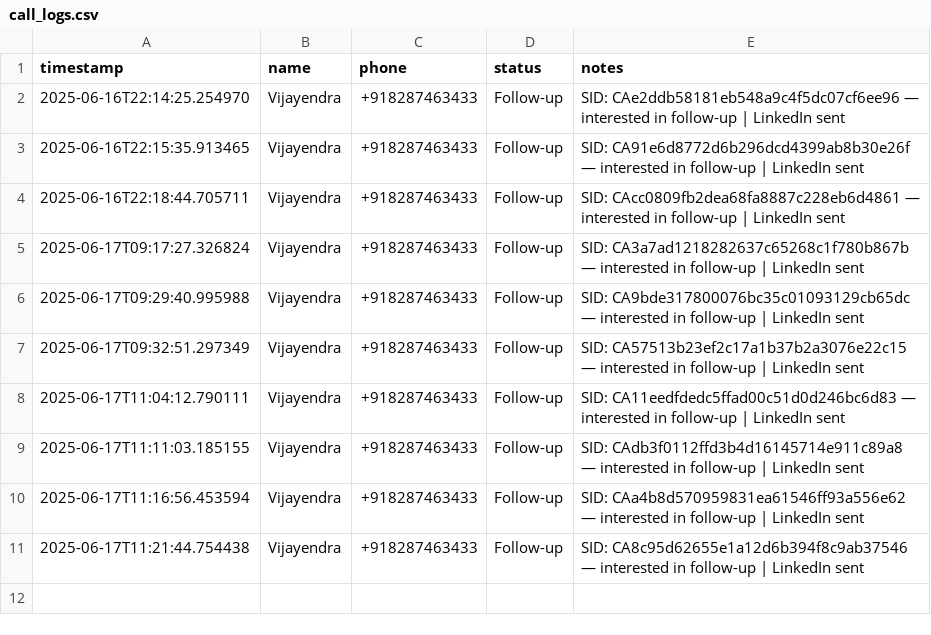
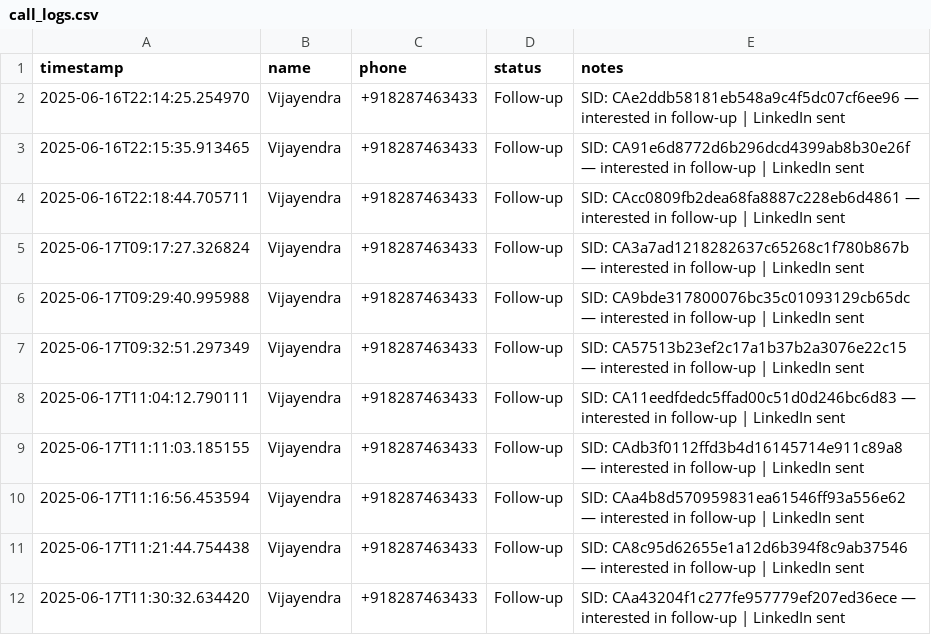
Before and after one commit to vjvashisth/cold-calling-ai, a CSV file: call_logs.csv, drawn as a sheet.

```diff
--- a/call_logs.csv
+++ b/call_logs.csv
@@ -11 +11,2 @@ timestamp,name,phone,status,notes
 2025-06-17T11:21:44.754438,Vijayendra,+918287463433,Follow-up,SID: CA8c95d62655e1a12d6b394f8c9ab37546 — interested in follow-up | LinkedIn sent
+2025-06-17T11:30:32.634420,Vijayendra,+918287463433,Follow-up,SID: CAa43204f1c277fe957779ef207ed36ece — interested in follow-up | LinkedIn sent
```
Also changed, not shown: data/crm_log.csv, 3 other files.
